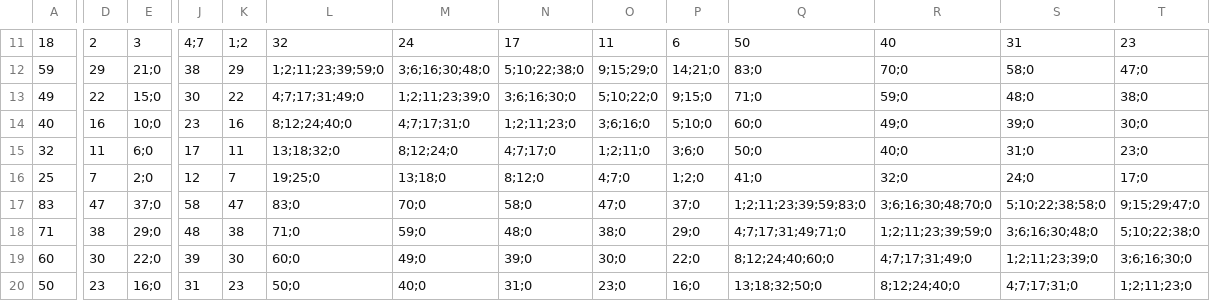
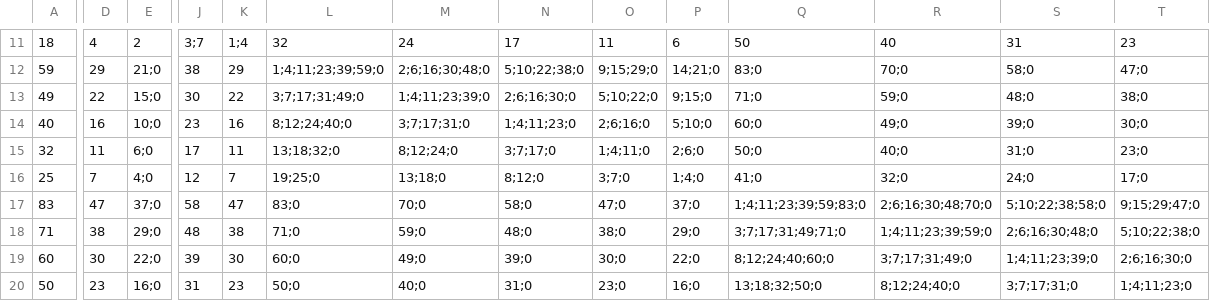
Before and after one commit to Daemon2017/FamilyMatrixCreator, a CSV file: FamilyMatrixCreator/relationships.csv, drawn as a sheet; only a part is shown, gaps mark what is left out; the diff covers the shown part only; the diff names each change by its address in the sheet, - before the commit and + after, or states it on an @@ line.

```diff
--- a/FamilyMatrixCreator/relationships.csv
+++ b/FamilyMatrixCreator/relationships.csv
-D11: 2
+D11: 4
-E11: 3
+E11: 2
-J11: 4;7
+J11: 3;7
-K11: 1;2
+K11: 1;4
-L12: 1;2;11;23;39;59;0
+L12: 1;4;11;23;39;59;0
-M12: 3;6;16;30;48;0
+M12: 2;6;16;30;48;0
-L13: 4;7;17;31;49;0
+L13: 3;7;17;31;49;0
-M13: 1;2;11;23;39;0
+M13: 1;4;11;23;39;0
-N13: 3;6;16;30;0
+N13: 2;6;16;30;0
-M14: 4;7;17;31;0
+M14: 3;7;17;31;0
-N14: 1;2;11;23;0
+N14: 1;4;11;23;0
-O14: 3;6;16;0
+O14: 2;6;16;0
-N15: 4;7;17;0
+N15: 3;7;17;0
-O15: 1;2;11;0
+O15: 1;4;11;0
-P15: 3;6;0
+P15: 2;6;0
-E16: 2;0
+E16: 4;0
-O16: 4;7;0
+O16: 3;7;0
-P16: 1;2;0
+P16: 1;4;0
-Q17: 1;2;11;23;39;59;83;0
+Q17: 1;4;11;23;39;59;83;0
-R17: 3;6;16;30;48;70;0
+R17: 2;6;16;30;48;70;0
-Q18: 4;7;17;31;49;71;0
+Q18: 3;7;17;31;49;71;0
-R18: 1;2;11;23;39;59;0
+R18: 1;4;11;23;39;59;0
-S18: 3;6;16;30;48;0
+S18: 2;6;16;30;48;0
-R19: 4;7;17;31;49;0
+R19: 3;7;17;31;49;0
-S19: 1;2;11;23;39;0
+S19: 1;4;11;23;39;0
-T19: 3;6;16;30;0
+T19: 2;6;16;30;0
-S20: 4;7;17;31;0
+S20: 3;7;17;31;0
-T20: 1;2;11;23;0
+T20: 1;4;11;23;0
```
Also changed, not shown: 97 edited cells elsewhere in this file, FamilyMatrixCreator/ancestors.csv, FamilyMatrixCreator/centimorgans.csv, 5 other files.
